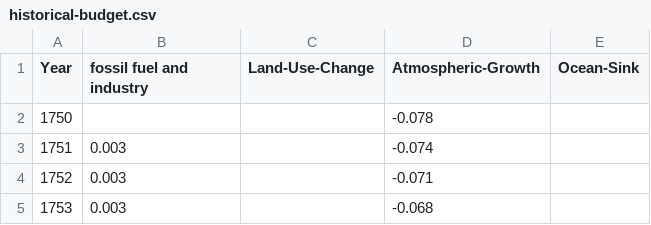
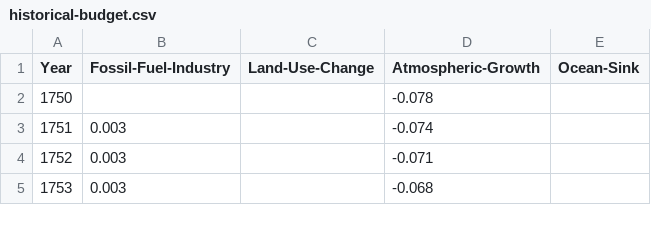
Before and after one commit to openclimatedata/global-carbon-budget, a CSV file: data/historical-budget.csv, drawn as a sheet; only a part is shown.

```diff
--- a/data/historical-budget.csv
+++ b/data/historical-budget.csv
@@ -1,2 +1,2 @@
-Year,fossil fuel and industry,Land-Use-Change,Atmospheric-Growth,Ocean-Sink
+Year,Fossil-Fuel-Industry,Land-Use-Change,Atmospheric-Growth,Ocean-Sink
 1750,,,-0.078,
```
Also changed, not shown: data/land-use-change.csv, data/ocean-sink.csv, 13 other files.
